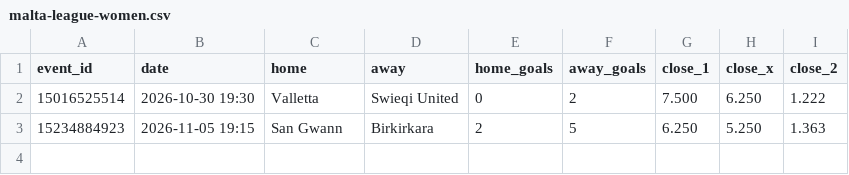
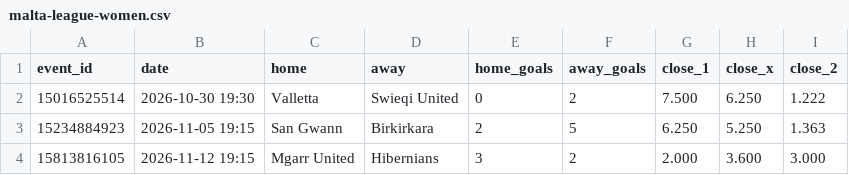
Before and after one commit to bsfisuomi/model-backtest, a CSV file: data/matches/malta-league-women.csv, drawn as a sheet.

```diff
--- a/data/matches/malta-league-women.csv
+++ b/data/matches/malta-league-women.csv
@@ -3 +3,2 @@ event_id,date,home,away,home_goals,away_goals,close_1,close_x,close_2
 15234884923,2026-11-05 19:15,San Gwann,Birkirkara,2,5,6.250,5.250,1.363
+15813816105,2026-11-12 19:15,Mgarr United,Hibernians,3,2,2.000,3.600,3.000
```
Also changed, not shown: data/matches/spain-division-de-honor-juvenil-grupo-vii.csv, 54 other files.
